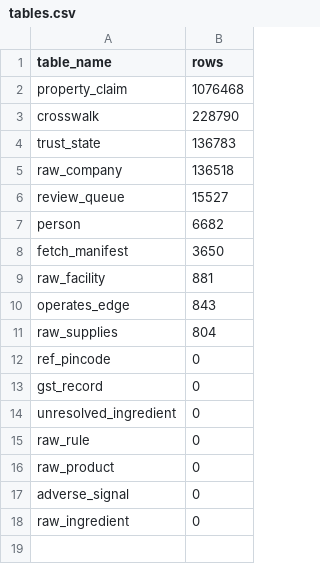
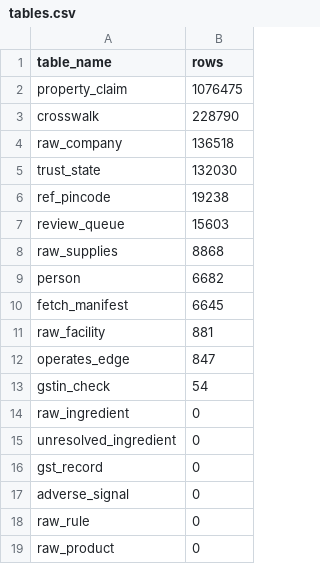
Before and after one commit to Sarvesh67/Jarvis, a CSV file: cosmetics/site/sources/catalog/tables.csv, drawn as a sheet.

```diff
--- a/cosmetics/site/sources/catalog/tables.csv
+++ b/cosmetics/site/sources/catalog/tables.csv
@@ -1,18 +1,19 @@
 table_name,rows
-property_claim,1076468
+property_claim,1076475
 crosswalk,228790
-trust_state,136783
 raw_company,136518
-review_queue,15527
+trust_state,132030
+ref_pincode,19238
+review_queue,15603
+raw_supplies,8868
 person,6682
-fetch_manifest,3650
+fetch_manifest,6645
 raw_facility,881
-operates_edge,843
-raw_supplies,804
-ref_pincode,0
+operates_edge,847
+gstin_check,54
+raw_ingredient,0
+unresolved_ingredient,0
 gst_record,0
-unresolved_ingredient,0
+adverse_signal,0
 raw_rule,0
 raw_product,0
-adverse_signal,0
-raw_ingredient,0
```
Also changed, not shown: cosmetics/site/sources/catalog/edges.csv, cosmetics/site/sources/catalog/nodes.csv, 4 other files.
